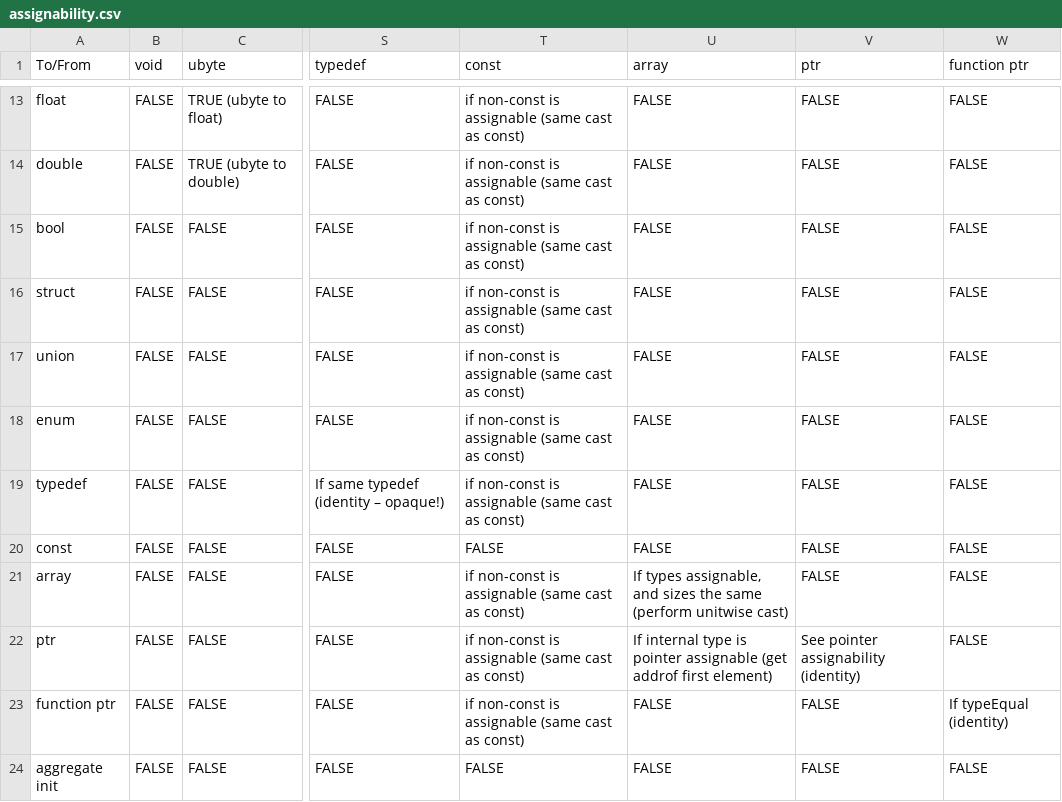
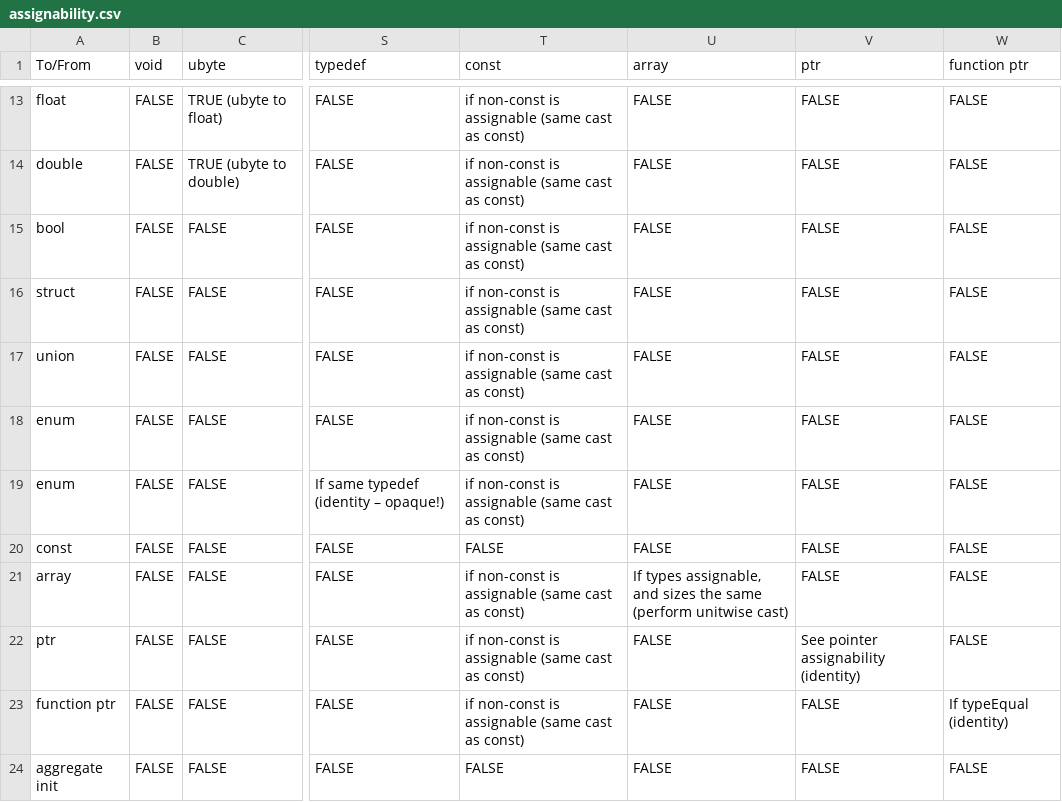
Before and after one commit to JustinHuPrime/TCompiler, a CSV file: notes/assignability.csv, drawn as a sheet; only a part is shown, gaps mark what is left out; the diff names each change by its address in the sheet, - before the commit and + after, or states it on an @@ line.

Commit message:
updated assignability and castability

```diff
--- a/notes/assignability.csv
+++ b/notes/assignability.csv
-A19 (To/From): typedef
+A19 (To/From): enum
-U22 (array): If internal type is pointer assignable (get addrof first element)
+U22 (array): FALSE
```
Also changed, not shown: notes/castability.csv, 1 other file.
